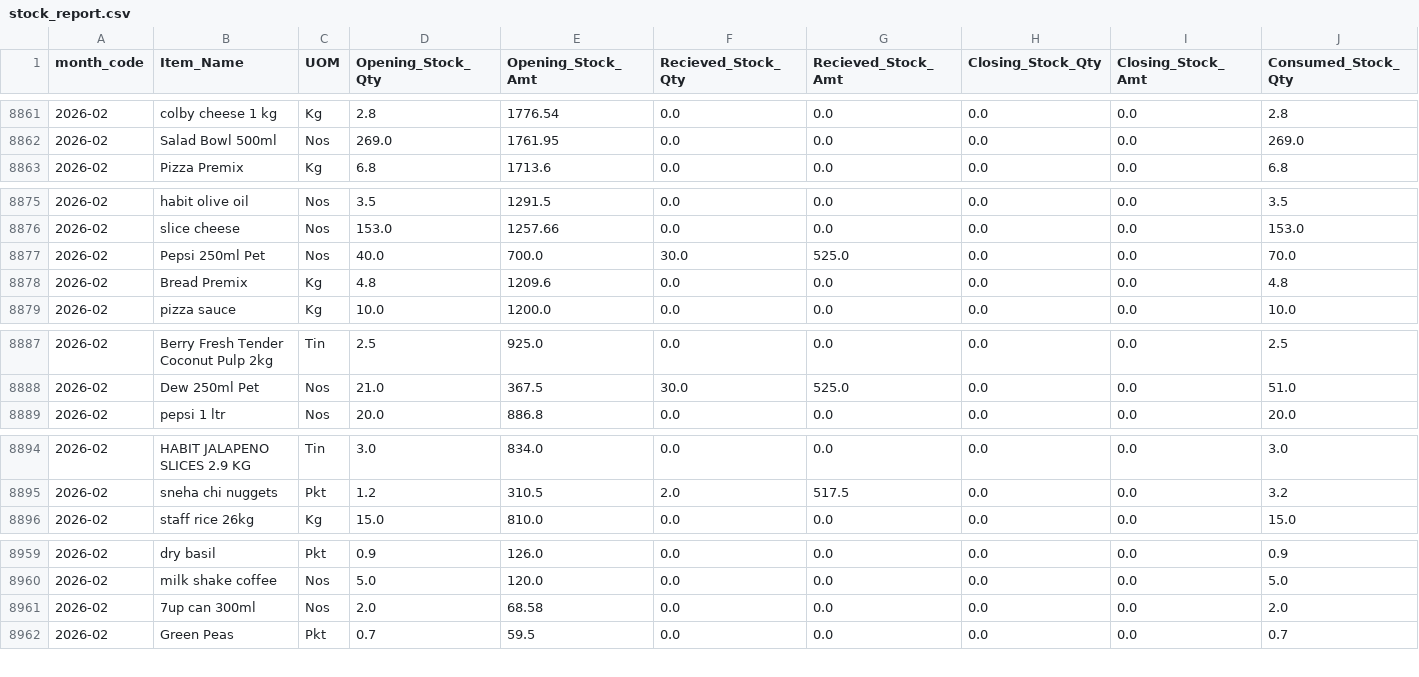
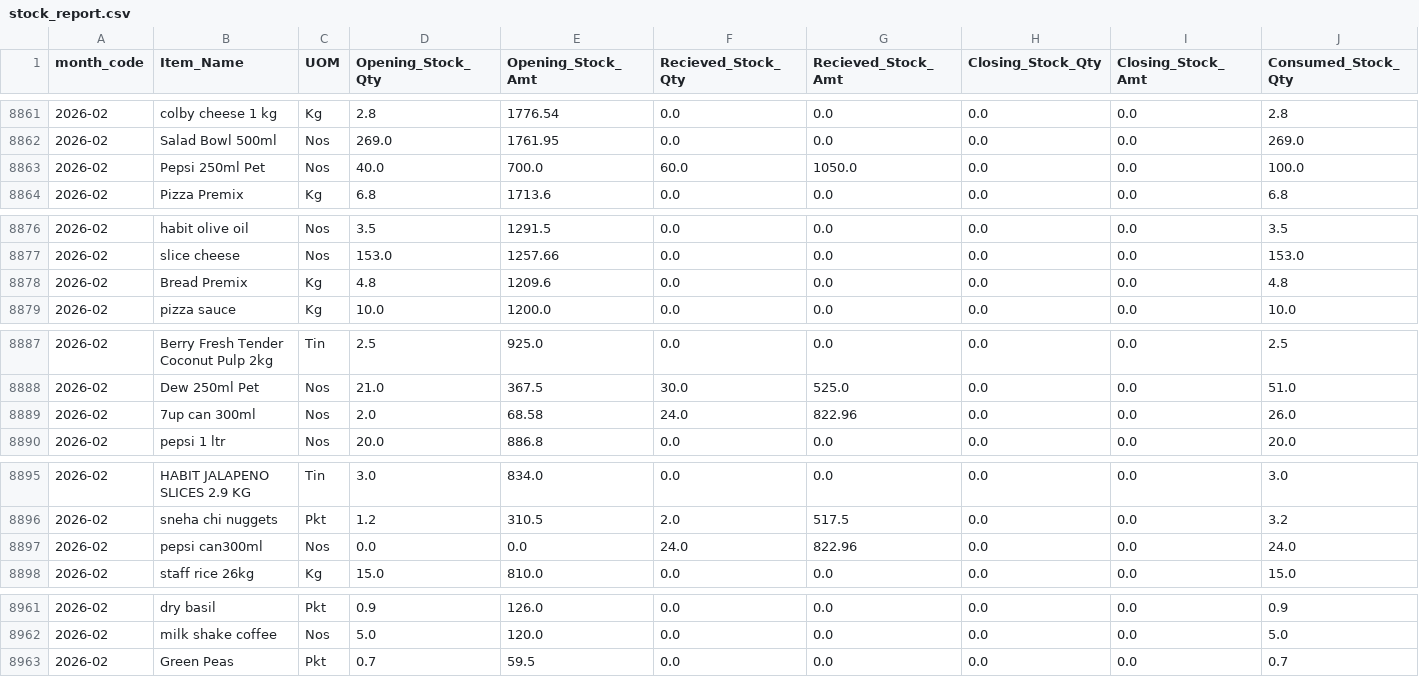
Before and after one commit to arjunotp/Dashboard, a CSV file: stock_report.csv, drawn as a sheet; only a part is shown, gaps mark what is left out; removed rows and columns are numbered as before the commit, all else as after; rows hold the shown columns only; the diff names each change by its address in the sheet, - before the commit and + after, or states it on an @@ line.

Commit message:
Upload CSV stock_report.csv

```diff
--- a/stock_report.csv
+++ b/stock_report.csv
+row 8863: 2026-02 | Pepsi 250ml Pet | Nos | 40.0 | 700.0 | 60.0 | 1050.0 | 0.0 | 0.0 | 100.0
-row 8877: 2026-02 | Pepsi 250ml Pet | Nos | 40.0 | 700.0 | 30.0 | 525.0 | 0.0 | 0.0 | 70.0
+row 8889: 2026-02 | 7up can 300ml | Nos | 2.0 | 68.58 | 24.0 | 822.96 | 0.0 | 0.0 | 26.0
+row 8897: 2026-02 | pepsi can300ml | Nos | 0.0 | 0.0 | 24.0 | 822.96 | 0.0 | 0.0 | 24.0
-row 8961: 2026-02 | 7up can 300ml | Nos | 2.0 | 68.58 | 0.0 | 0.0 | 0.0 | 0.0 | 2.0
```
